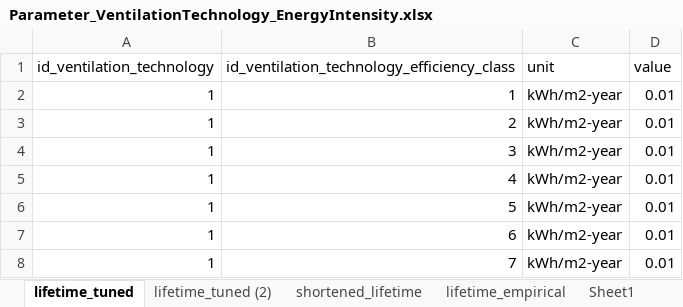
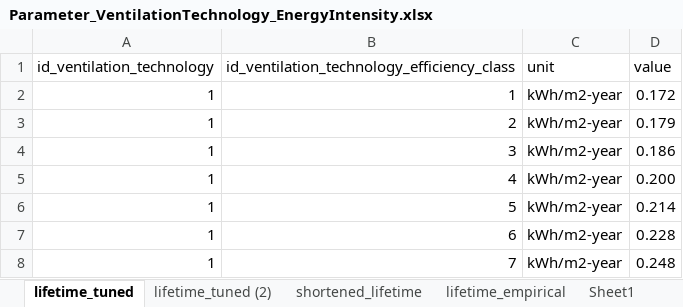
Before and after one commit to SongminYu/render, an Excel workbook: projects/test_building/input/Parameter_VentilationTechnology_EnergyIntensity.xlsx, sheet lifetime_tuned, drawn as a sheet; values as stored, in another font and other column widths than the file's, no borders; table styles not drawn; the diff names each change by its address in the sheet, - before the commit and + after, or states it on an @@ line.

```diff
--- a/projects/test_building/input/Parameter_VentilationTechnology_EnergyIntensity.xlsx (sheet lifetime_tuned)
+++ b/projects/test_building/input/Parameter_VentilationTechnology_EnergyIntensity.xlsx (sheet lifetime_tuned)
-D2 (value): 0.01
+D2 (value): 0.172
-D3 (value): 0.01
+D3 (value): 0.179
-D4 (value): 0.01
+D4 (value): 0.186
-D5 (value): 0.01
+D5 (value): 0.200
-D6 (value): 0.01
+D6 (value): 0.214
-D7 (value): 0.01
+D7 (value): 0.228
-D8 (value): 0.01
+D8 (value): 0.248
```
Also changed, not shown: charts or pictures, docs/data_prep/cooling/Calculated_Appliance_Ownership.xlsx, projects/test_building/input/Parameter_CoolingTechnology_EfficiencyCoefficient.xlsx, 8 other files.
